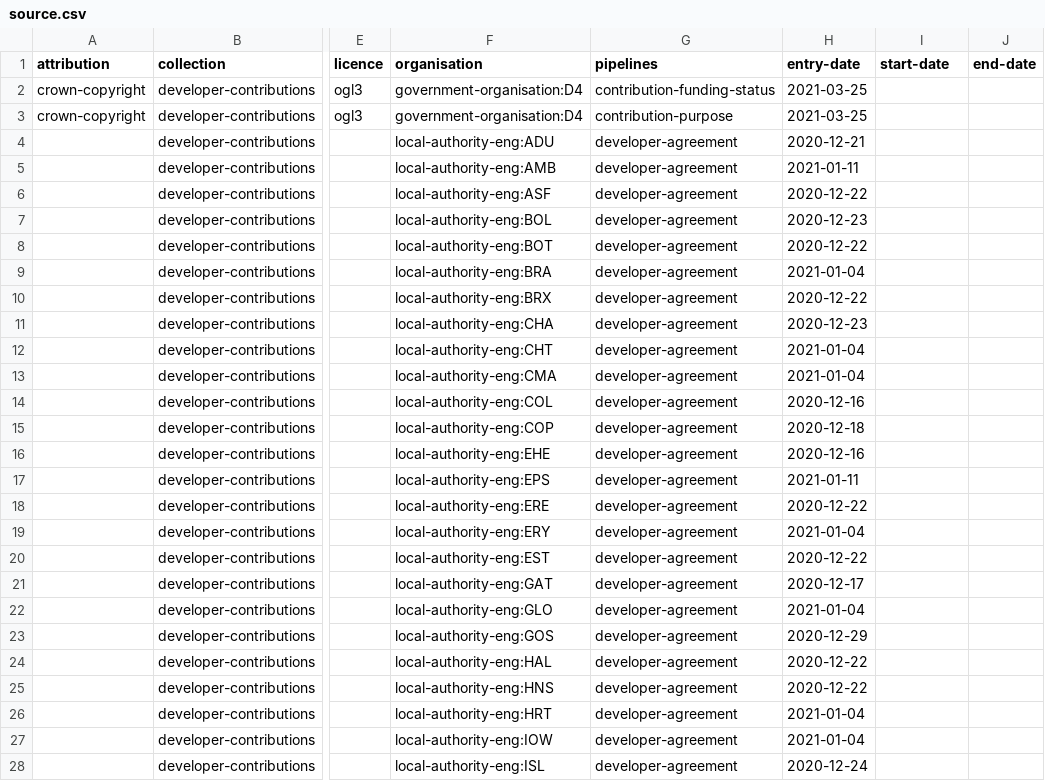
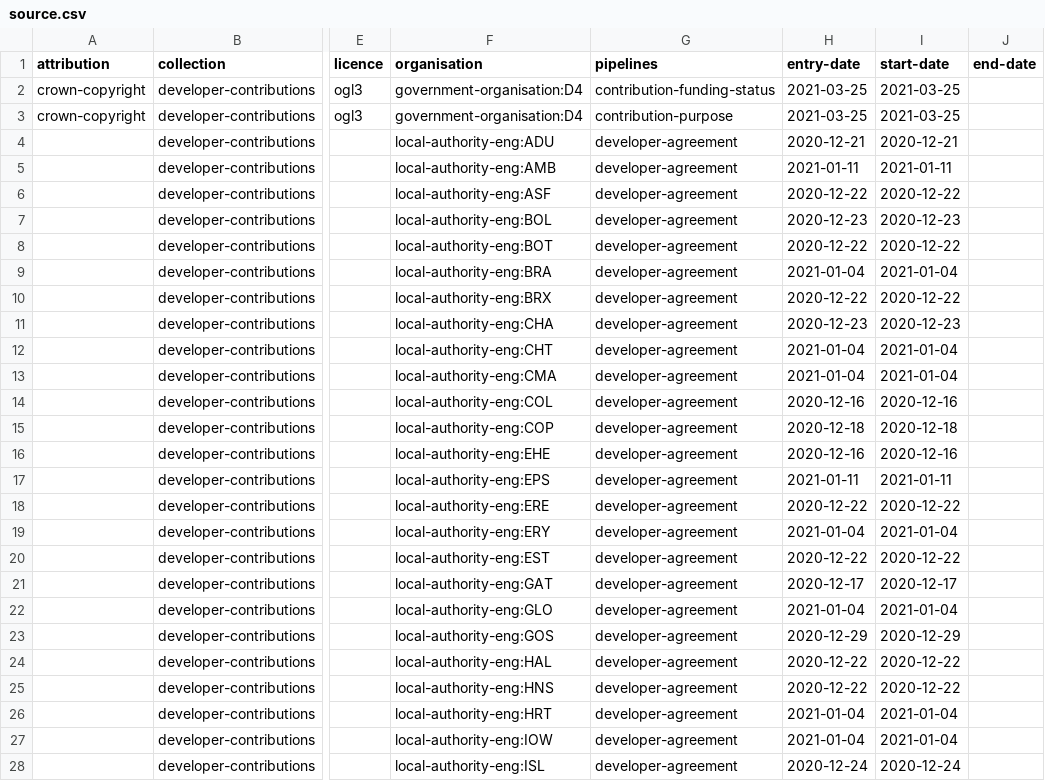
Before and after one commit to digital-land/developer-contributions-collection, a CSV file: collection/source.csv, drawn as a sheet; only a part is shown, gaps mark what is left out; the diff covers the shown part only; the diff names each change by its address in the sheet, - before the commit and + after, or states it on an @@ line.

Commit message:
Add missing start-dates to sources with an endpoint

```diff
--- a/collection/source.csv
+++ b/collection/source.csv
-I2:I3 (start-date): (empty)
+I2:I3 (start-date): 2021-03-25
-I4 (start-date): (empty)
+I4 (start-date): 2020-12-21
-I5 (start-date): (empty)
+I5 (start-date): 2021-01-11
-I6 (start-date): (empty)
+I6 (start-date): 2020-12-22
-I7 (start-date): (empty)
+I7 (start-date): 2020-12-23
-I8 (start-date): (empty)
+I8 (start-date): 2020-12-22
-I9 (start-date): (empty)
+I9 (start-date): 2021-01-04
-I10 (start-date): (empty)
+I10 (start-date): 2020-12-22
-I11 (start-date): (empty)
+I11 (start-date): 2020-12-23
-I12:I13 (start-date): (empty)
+I12:I13 (start-date): 2021-01-04
-I14 (start-date): (empty)
+I14 (start-date): 2020-12-16
-I15 (start-date): (empty)
+I15 (start-date): 2020-12-18
-I16 (start-date): (empty)
+I16 (start-date): 2020-12-16
-I17 (start-date): (empty)
+I17 (start-date): 2021-01-11
-I18 (start-date): (empty)
+I18 (start-date): 2020-12-22
-I19 (start-date): (empty)
+I19 (start-date): 2021-01-04
-I20 (start-date): (empty)
+I20 (start-date): 2020-12-22
-I21 (start-date): (empty)
+I21 (start-date): 2020-12-17
-I22 (start-date): (empty)
+I22 (start-date): 2021-01-04
-I23 (start-date): (empty)
+I23 (start-date): 2020-12-29
-I24:I25 (start-date): (empty)
+I24:I25 (start-date): 2020-12-22
-I26:I27 (start-date): (empty)
+I26:I27 (start-date): 2021-01-04
-I28 (start-date): (empty)
+I28 (start-date): 2020-12-24
```
Also changed, not shown: 105 edited cells elsewhere in this file.
